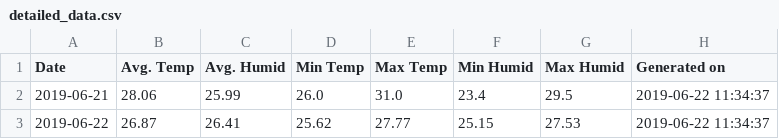
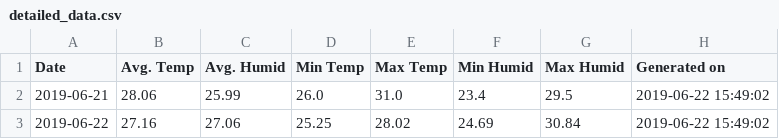
Before and after one commit to usefulmana/IoT---Assignment-I---Green-House-Monitor, a CSV file: detailed_data.csv, drawn as a sheet.

```diff
--- a/detailed_data.csv
+++ b/detailed_data.csv
@@ -1,3 +1,3 @@
 Date,Avg. Temp,Avg. Humid,Min Temp,Max Temp,Min Humid,Max Humid,Generated on
-2019-06-21,28.06,25.99,26.0,31.0,23.4,29.5,2019-06-22 11:34:37
-2019-06-22,26.87,26.41,25.62,27.77,25.15,27.53,2019-06-22 11:34:37
+2019-06-21,28.06,25.99,26.0,31.0,23.4,29.5,2019-06-22 15:49:02
+2019-06-22,27.16,27.06,25.25,28.02,24.69,30.84,2019-06-22 15:49:02
```
Also changed, not shown: 5 other files.
